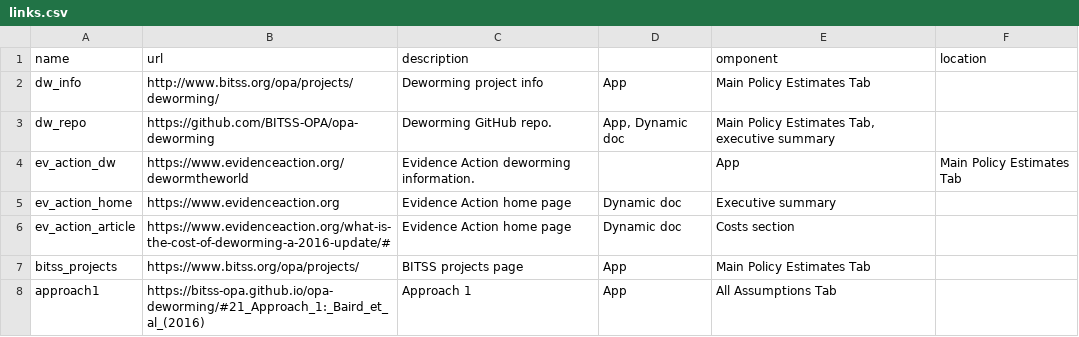
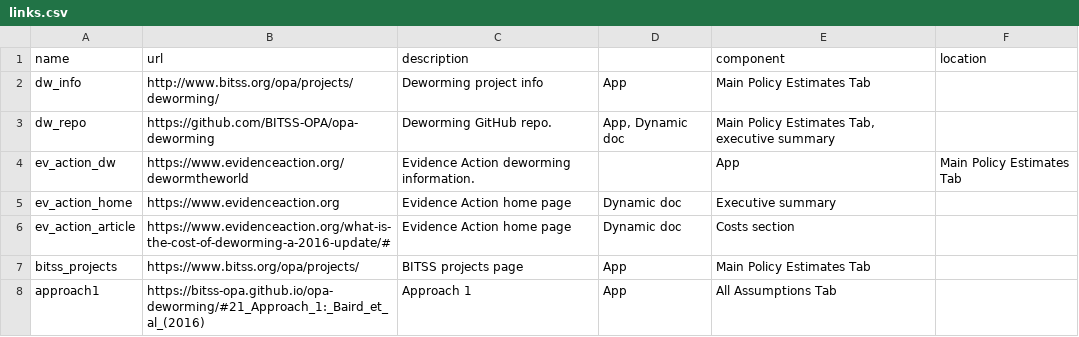
Before and after one commit to BITSS-OPA/opa-deworming, a CSV file: code/shiny_app/links.csv, drawn as a sheet; only a part is shown.

```diff
--- a/code/shiny_app/links.csv
+++ b/code/shiny_app/links.csv
@@ -1,2 +1,2 @@
-name,url,description,,omponent,location
+name,url,description,,component,location
 dw_info,http://www.bitss.org/opa/projects/deworming/,Deworming project info,App,Main Policy Estimates Tab,
```
Also changed, not shown: 3 other files.
